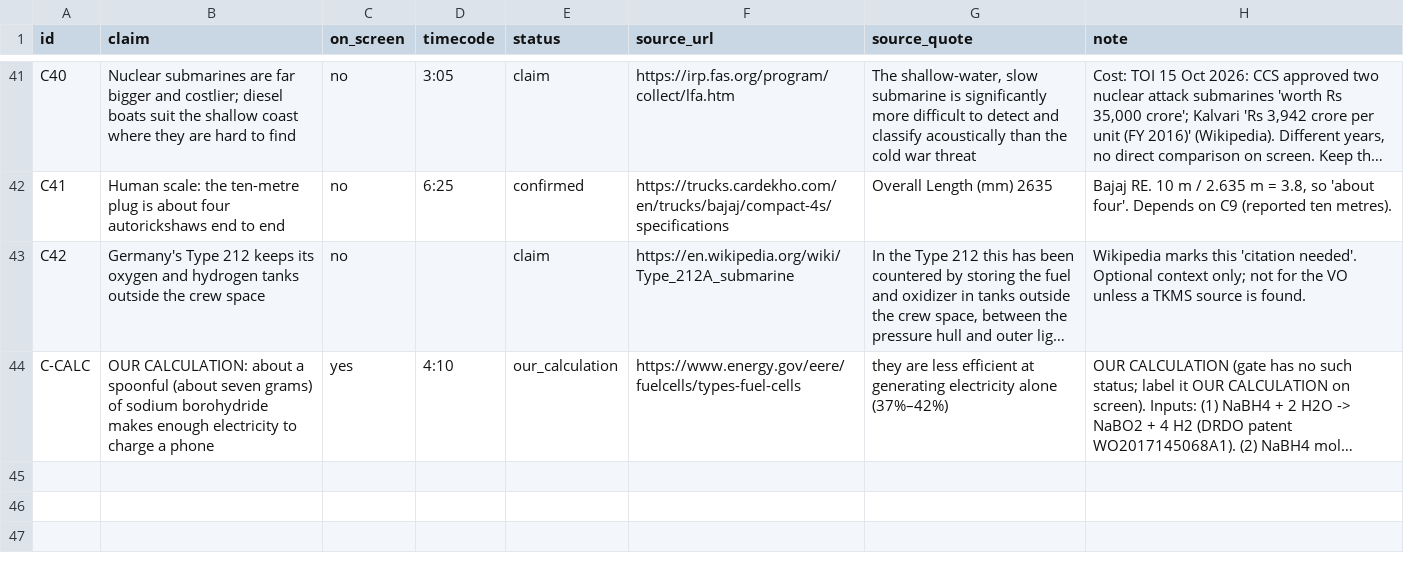
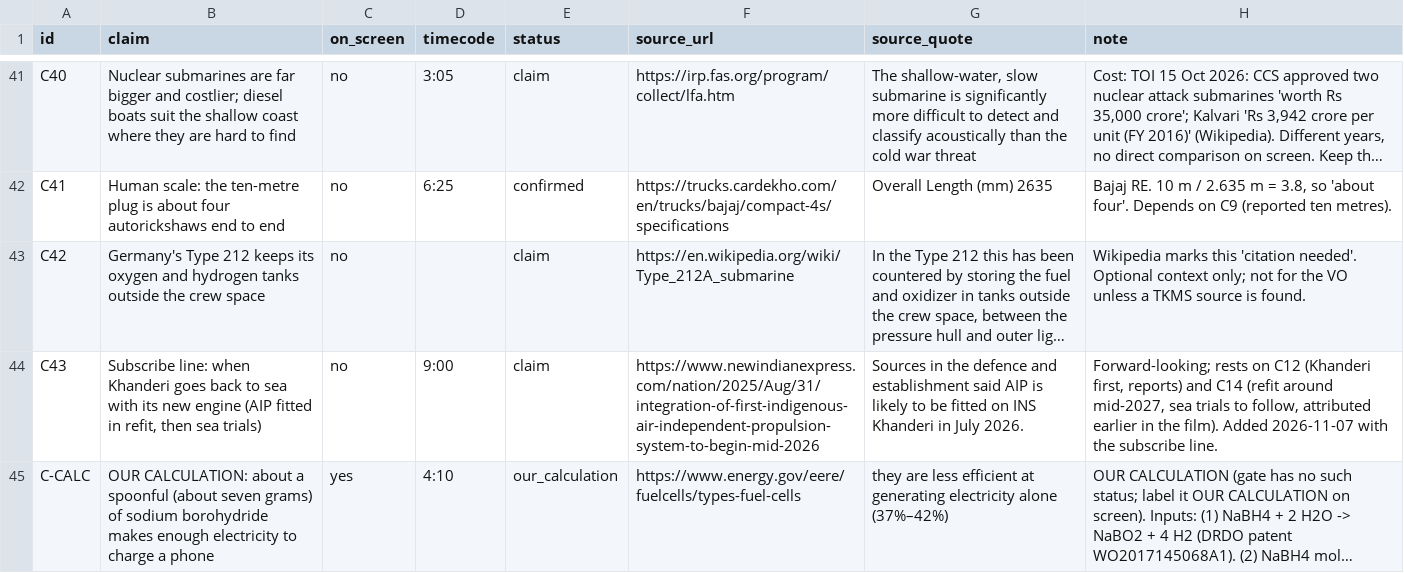
Before and after one commit to mkmk749278/Creator, a CSV file: projects/aip-submarines/claims.csv, drawn as a sheet; only a part is shown, gaps mark what is left out; long unchanged cells end in …; the diff names each change by its address in the sheet, - before the commit and + after, or states it on an @@ line.

```diff
--- a/projects/aip-submarines/claims.csv
+++ b/projects/aip-submarines/claims.csv
+row 44: C43 | Subscribe line: when Khanderi goes back to sea with its new engine (AIP fitted in refit, then sea trials) | no | 9:00 | claim | https://www.newindianexpress.com/nation/2025/Aug/31/integration-of-first-indigenous-air-independent-propulsion-system-to-begin-mid-2026 | Sources in the defence and establishment said AIP is likely to be fitted on INS Khanderi in July 2026. | Forward-looking; rests on C12 (Khanderi first, reports) and C14 (refit around mid-2027, sea trials to follow, attributed earlier in the film). Added 2026-11-07 with the subscribe line.
```
Also changed, not shown: projects/aip-submarines/media/clips.tsv, projects/aip-submarines/media_manifest.csv, 13 other files.
